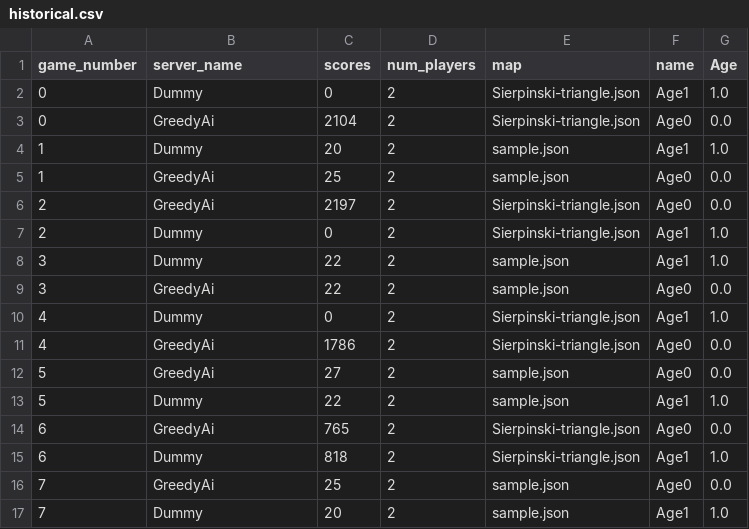
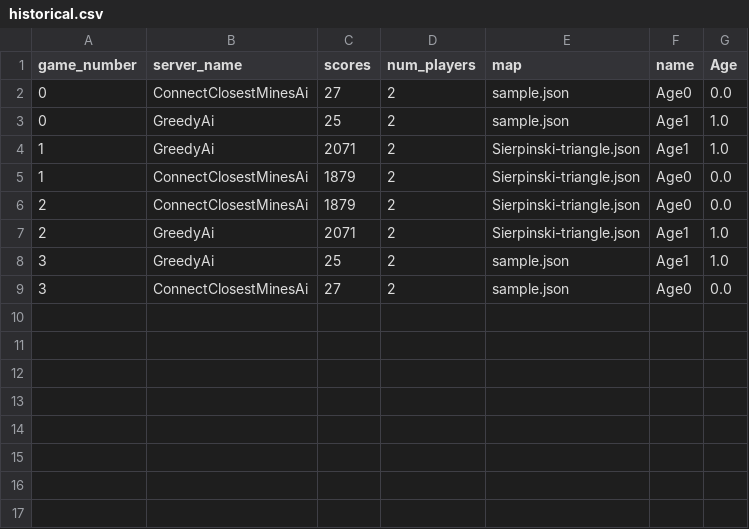
Before and after one commit to kontur-contests/icfpc2017-kontur-ru, a CSV file: python/historical.csv, drawn as a sheet.

```diff
--- a/python/historical.csv
+++ b/python/historical.csv
@@ -1,17 +1,9 @@
 game_number,server_name,scores,num_players,map,name,Age
-0,Dummy,0,2,Sierpinski-triangle.json,Age1,1.0
-0,GreedyAi,2104,2,Sierpinski-triangle.json,Age0,0.0
-1,Dummy,20,2,sample.json,Age1,1.0
-1,GreedyAi,25,2,sample.json,Age0,0.0
-2,GreedyAi,2197,2,Sierpinski-triangle.json,Age0,0.0
-2,Dummy,0,2,Sierpinski-triangle.json,Age1,1.0
-3,Dummy,22,2,sample.json,Age1,1.0
-3,GreedyAi,22,2,sample.json,Age0,0.0
-4,Dummy,0,2,Sierpinski-triangle.json,Age1,1.0
-4,GreedyAi,1786,2,Sierpinski-triangle.json,Age0,0.0
-5,GreedyAi,27,2,sample.json,Age0,0.0
-5,Dummy,22,2,sample.json,Age1,1.0
-6,GreedyAi,765,2,Sierpinski-triangle.json,Age0,0.0
-6,Dummy,818,2,Sierpinski-triangle.json,Age1,1.0
-7,GreedyAi,25,2,sample.json,Age0,0.0
-7,Dummy,20,2,sample.json,Age1,1.0
+0,ConnectClosestMinesAi,27,2,sample.json,Age0,0.0
+0,GreedyAi,25,2,sample.json,Age1,1.0
+1,GreedyAi,2071,2,Sierpinski-triangle.json,Age1,1.0
+1,ConnectClosestMinesAi,1879,2,Sierpinski-triangle.json,Age0,0.0
+2,ConnectClosestMinesAi,1879,2,Sierpinski-triangle.json,Age0,0.0
+2,GreedyAi,2071,2,Sierpinski-triangle.json,Age1,1.0
+3,GreedyAi,25,2,sample.json,Age1,1.0
+3,ConnectClosestMinesAi,27,2,sample.json,Age0,0.0
```
Also changed, not shown: 4 other files.
